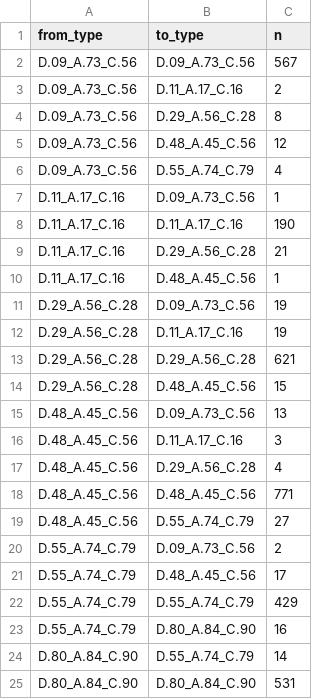
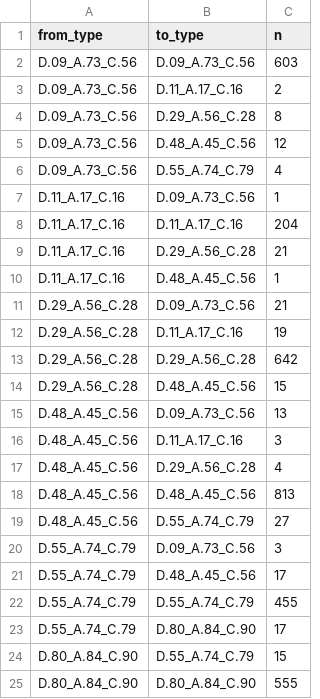
Before and after one commit to tmustill/ned-typology-dash, a CSV file: data/transitions.csv, drawn as a sheet.

```diff
--- a/data/transitions.csv
+++ b/data/transitions.csv
@@ -1,3 +1,3 @@
 "from_type","to_type","n"
-"D.09_A.73_C.56","D.09_A.73_C.56",567
+"D.09_A.73_C.56","D.09_A.73_C.56",603
 "D.09_A.73_C.56","D.11_A.17_C.16",2
@@ -7,8 +7,8 @@
 "D.11_A.17_C.16","D.09_A.73_C.56",1
-"D.11_A.17_C.16","D.11_A.17_C.16",190
+"D.11_A.17_C.16","D.11_A.17_C.16",204
 "D.11_A.17_C.16","D.29_A.56_C.28",21
 "D.11_A.17_C.16","D.48_A.45_C.56",1
-"D.29_A.56_C.28","D.09_A.73_C.56",19
+"D.29_A.56_C.28","D.09_A.73_C.56",21
 "D.29_A.56_C.28","D.11_A.17_C.16",19
-"D.29_A.56_C.28","D.29_A.56_C.28",621
+"D.29_A.56_C.28","D.29_A.56_C.28",642
 "D.29_A.56_C.28","D.48_A.45_C.56",15
@@ -17,9 +17,9 @@
 "D.48_A.45_C.56","D.29_A.56_C.28",4
-"D.48_A.45_C.56","D.48_A.45_C.56",771
+"D.48_A.45_C.56","D.48_A.45_C.56",813
 "D.48_A.45_C.56","D.55_A.74_C.79",27
-"D.55_A.74_C.79","D.09_A.73_C.56",2
+"D.55_A.74_C.79","D.09_A.73_C.56",3
 "D.55_A.74_C.79","D.48_A.45_C.56",17
-"D.55_A.74_C.79","D.55_A.74_C.79",429
-"D.55_A.74_C.79","D.80_A.84_C.90",16
-"D.80_A.84_C.90","D.55_A.74_C.79",14
-"D.80_A.84_C.90","D.80_A.84_C.90",531
+"D.55_A.74_C.79","D.55_A.74_C.79",455
+"D.55_A.74_C.79","D.80_A.84_C.90",17
+"D.80_A.84_C.90","D.55_A.74_C.79",15
+"D.80_A.84_C.90","D.80_A.84_C.90",555
```
Also changed, not shown: data/composition.csv, 6 other files.
